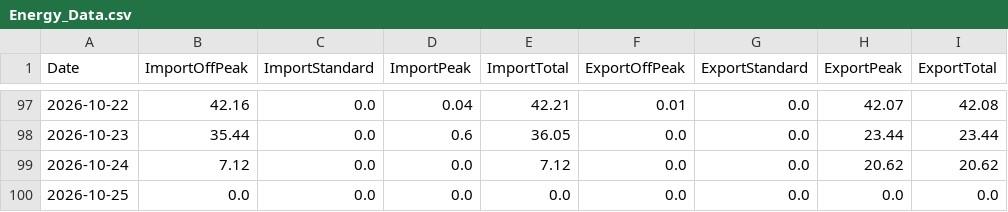
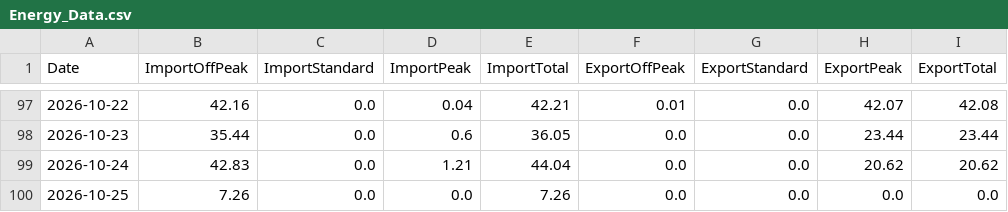
Before and after one commit to Alan-K/public-csv, a CSV file: Energy_Data.csv, drawn as a sheet; only a part is shown, gaps mark what is left out.

```diff
--- a/Energy_Data.csv
+++ b/Energy_Data.csv
@@ -98,3 +98,3 @@ Date,ImportOffPeak,ImportStandard,ImportPeak,ImportTotal,ExportOffPeak,ExportSta
 2026-10-23,35.44,0.0,0.6,36.05,0.0,0.0,23.44,23.44
-2026-10-24,7.12,0.0,0.0,7.12,0.0,0.0,20.62,20.62
-2026-10-25,0.0,0.0,0.0,0.0,0.0,0.0,0.0,0.0
+2026-10-24,42.83,0.0,1.21,44.04,0.0,0.0,20.62,20.62
+2026-10-25,7.26,0.0,0.0,7.26,0.0,0.0,0.0,0.0
```
